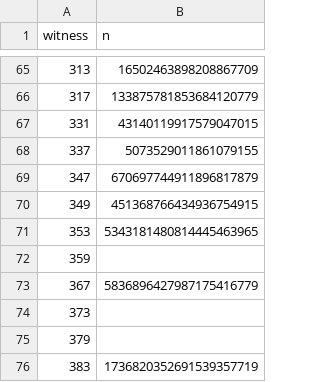
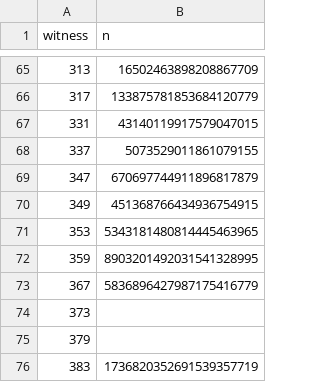
Before and after one commit to mizar/PseudoPrimeLean, a CSV file: scripts/data/negative_prime_minima.csv, drawn as a sheet; only a part is shown, gaps mark what is left out.

Commit message:
docs: update witness records and plotting

```diff
--- a/scripts/data/negative_prime_minima.csv
+++ b/scripts/data/negative_prime_minima.csv
@@ -71,3 +71,3 @@ witness,n
 353,5343181480814445463965
-359,
+359,8903201492031541328995
 367,5836896427987175416779
```
Also changed, not shown: 3 other files.
